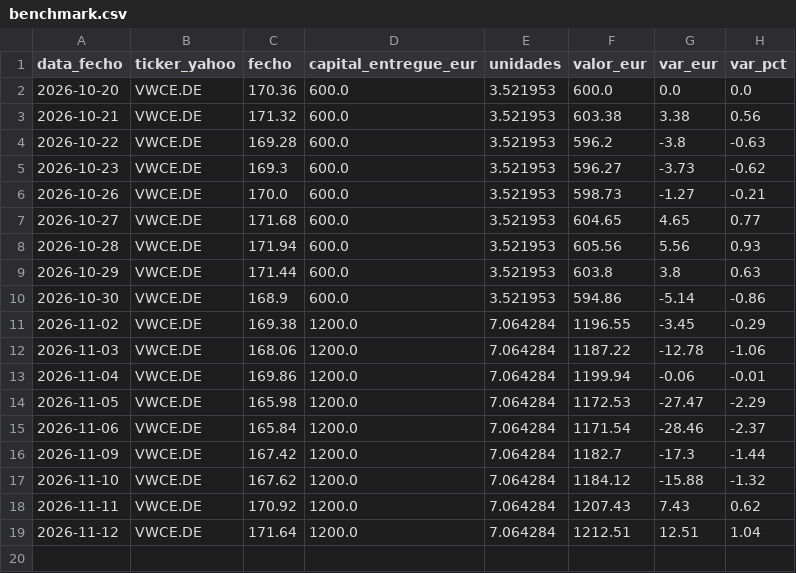
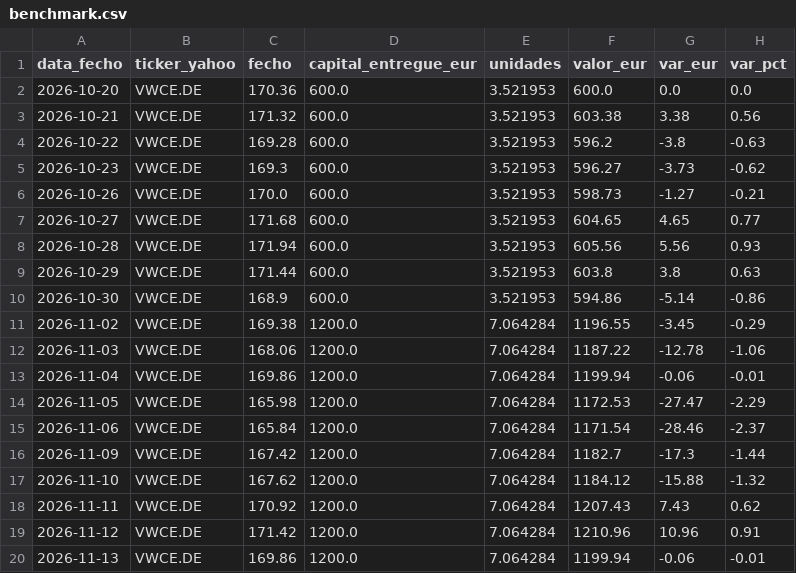
Before and after one commit to PedroDelgoat/MegaOKAI, a CSV file: dados/benchmark.csv, drawn as a sheet.

```diff
--- a/dados/benchmark.csv
+++ b/dados/benchmark.csv
@@ -18,2 +18,3 @@ data_fecho,ticker_yahoo,fecho,capital_entregue_eur,unidades,valor_eur,var_eur,va
 2026-11-11,VWCE.DE,170.92,1200.0,7.064284,1207.43,7.43,0.62
-2026-11-12,VWCE.DE,171.64,1200.0,7.064284,1212.51,12.51,1.04
+2026-11-12,VWCE.DE,171.42,1200.0,7.064284,1210.96,10.96,0.91
+2026-11-13,VWCE.DE,169.86,1200.0,7.064284,1199.94,-0.06,-0.01
```
Also changed, not shown: dados/noticias.csv, dados/precos.csv, 1 other file.
